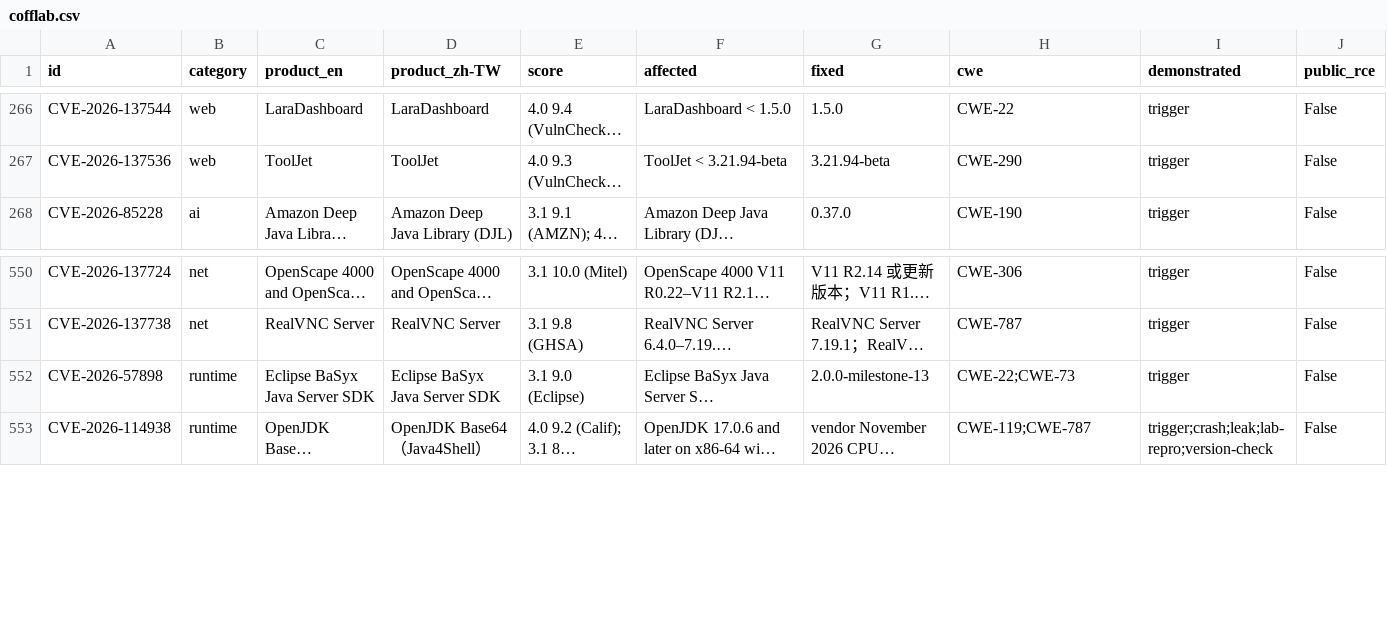
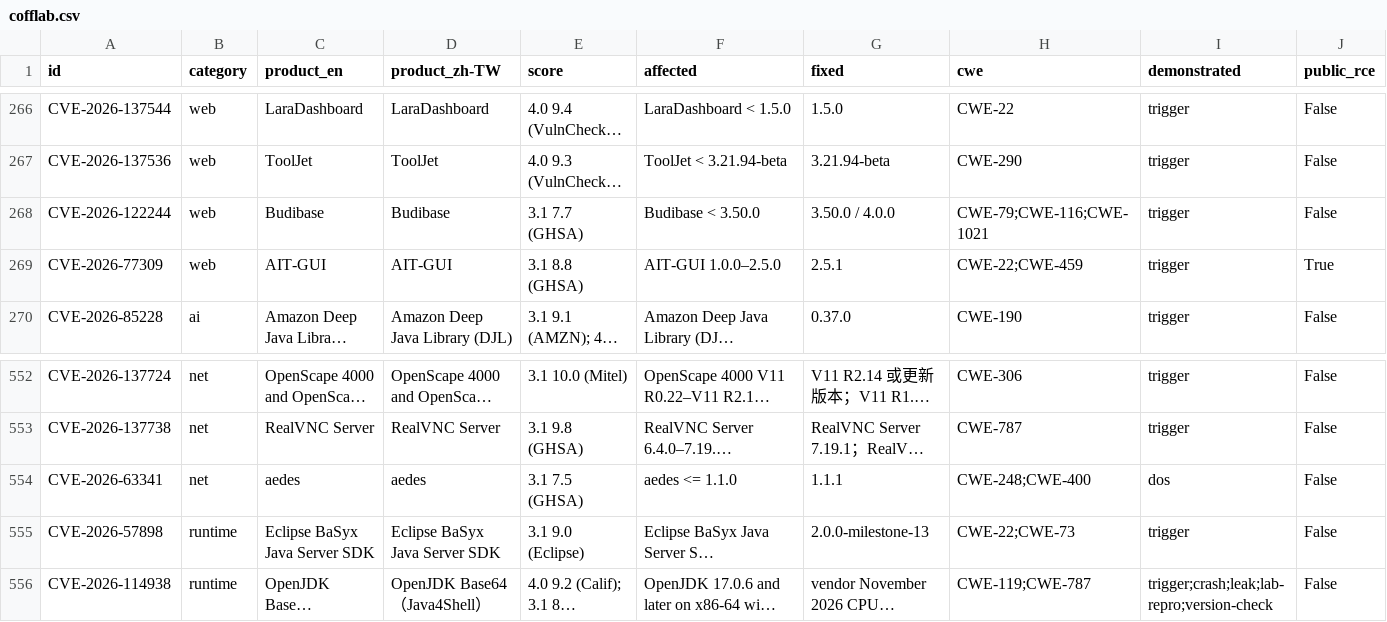
Before and after one commit to Coff0xc/cofflab, a CSV file: dataset/cofflab.csv, drawn as a sheet; only a part is shown, gaps mark what is left out; long unchanged cells end in …; rows hold the shown columns only; the diff names each change by its address in the sheet, - before the commit and + after, or states it on an @@ line.

Commit message:
Sync catalog: 3 new entries (122244, 77309, 63341), 758 total

```diff
--- a/dataset/cofflab.csv
+++ b/dataset/cofflab.csv
+row 268: CVE-2026-122244 | web | Budibase | Budibase | 3.1 7.7 (GHSA) | Budibase < 3.50.0 | 3.50.0 / 4.0.0 | CWE-79;CWE-116;CWE-1021 | trigger | False
+row 269: CVE-2026-77309 | web | AIT-GUI | AIT-GUI | 3.1 8.8 (GHSA) | AIT-GUI 1.0.0–2.5.0 | 2.5.1 | CWE-22;CWE-459 | trigger | True
+row 554: CVE-2026-63341 | net | aedes | aedes | 3.1 7.5 (GHSA) | aedes <= 1.1.0 | 1.1.1 | CWE-248;CWE-400 | dos | False
```
Also changed, not shown: 10 other files.
